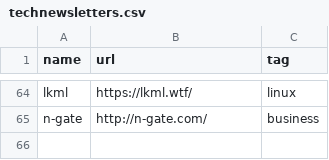
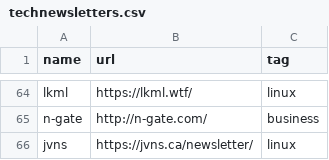
Before and after one commit to griffio/griffio.github.io, a CSV file: _data/technewsletters.csv, drawn as a sheet; only a part is shown, gaps mark what is left out.

Commit message:
jvns

```diff
--- a/_data/technewsletters.csv
+++ b/_data/technewsletters.csv
@@ -65 +65,2 @@ lkml,https://lkml.wtf/,linux
 n-gate,http://n-gate.com/,business
+jvns,https://jvns.ca/newsletter/,linux
```
